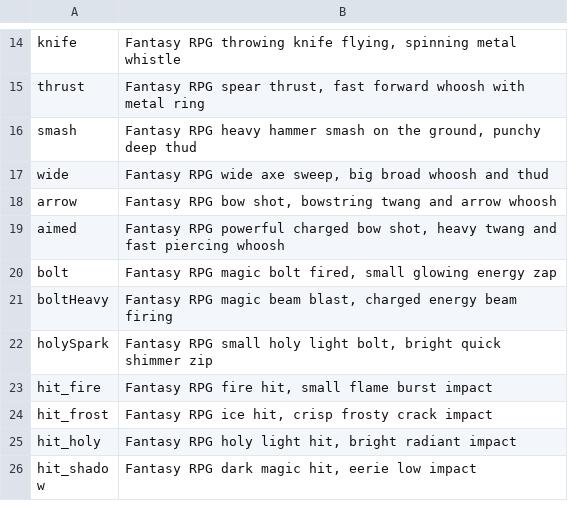
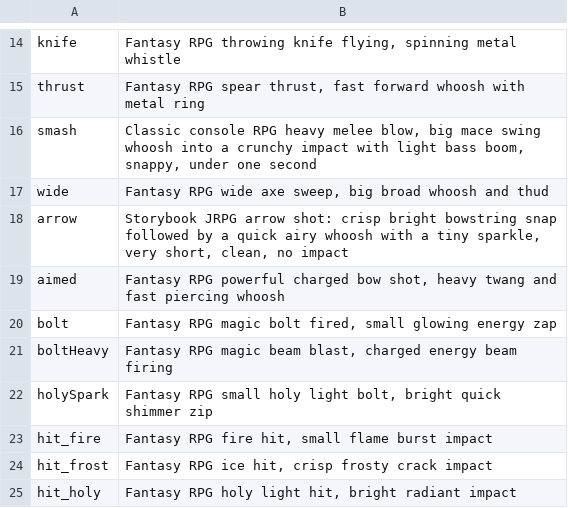
Before and after one commit to WesleyT4N/spell-vs-steel, a TSV file: scripts/sfx/prompts.tsv, drawn as a sheet; only a part is shown, gaps mark what is left out; the shorter side is filled out with more unchanged rows.

```diff
--- a/scripts/sfx/prompts.tsv
+++ b/scripts/sfx/prompts.tsv
@@ -15,5 +15,5 @@ knife	Fantasy RPG throwing knife flying, spinning metal whistle
 thrust	Fantasy RPG spear thrust, fast forward whoosh with metal ring
-smash	Fantasy RPG heavy hammer smash on the ground, punchy deep thud
+smash	Classic console RPG heavy melee blow, big mace swing whoosh into a crunchy impact with light bass boom, snappy, under one second
 wide	Fantasy RPG wide axe sweep, big broad whoosh and thud
-arrow	Fantasy RPG bow shot, bowstring twang and arrow whoosh
+arrow	Storybook JRPG arrow shot: crisp bright bowstring snap followed by a quick airy whoosh with a tiny sparkle, very short, clean, no impact
 aimed	Fantasy RPG powerful charged bow shot, heavy twang and fast piercing whoosh
```
Also changed, not shown: 2 other files.
